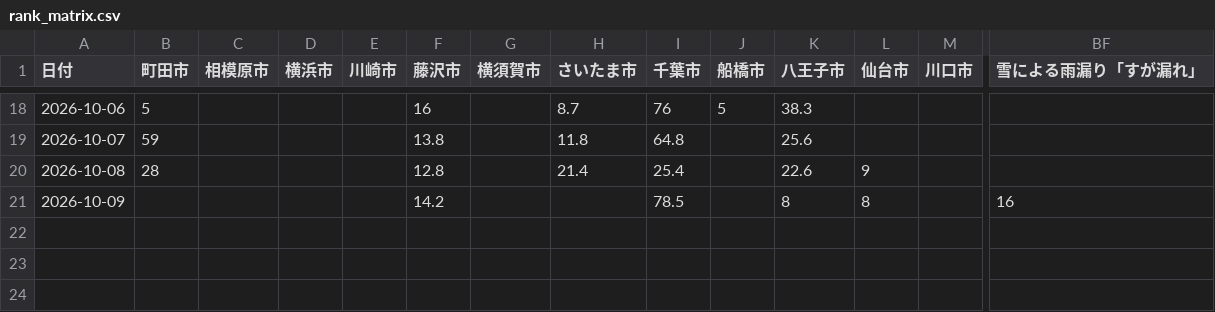
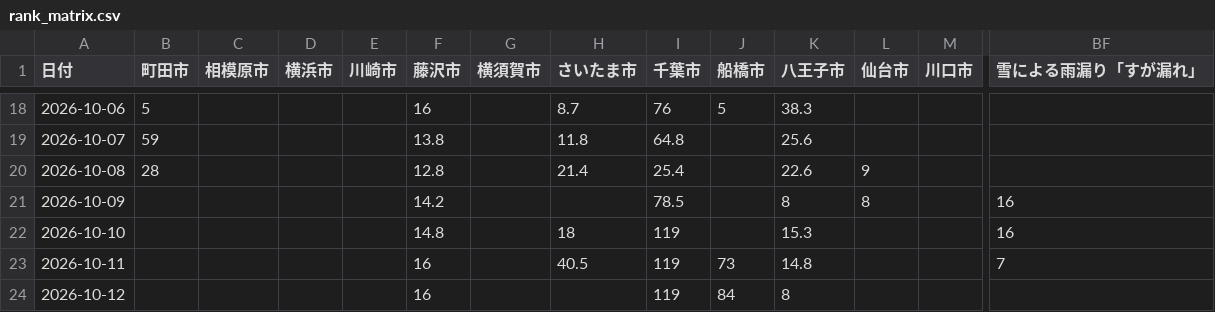
Before and after one commit to ramuda4151-ops/amamori-reform, a CSV file: reports/rank_matrix.csv, drawn as a sheet; only a part is shown, gaps mark what is left out; rows hold the shown columns only; the diff names each change by its address in the sheet, - before the commit and + after, or states it on an @@ line.

```diff
--- a/reports/rank_matrix.csv
+++ b/reports/rank_matrix.csv
+row 22: 2026-10-10 |  |  |  |  | 14.8 |  | 18 | 119 |  | 15.3 |  |  | 16
+row 23: 2026-10-11 |  |  |  |  | 16 |  | 40.5 | 119 | 73 | 14.8 |  |  | 7
+row 24: 2026-10-12 |  |  |  |  | 16 |  |  | 119 | 84 | 8
```
Also changed, not shown: reports/rank_history.csv, 1 other file.
